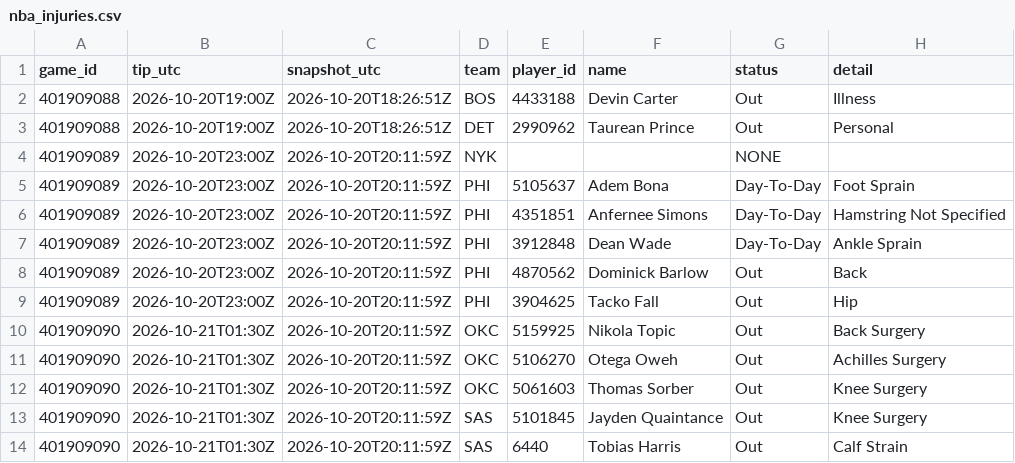
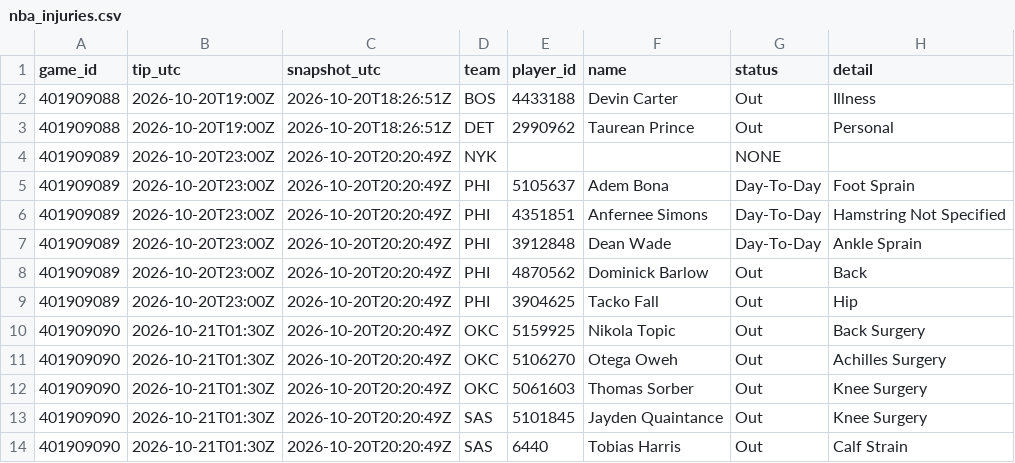
Before and after one commit to Dave356w/nba-matchups, a CSV file: data/nba_injuries.csv, drawn as a sheet.

```diff
--- a/data/nba_injuries.csv
+++ b/data/nba_injuries.csv
@@ -3,12 +3,12 @@ game_id,tip_utc,snapshot_utc,team,player_id,name,status,detail
 401909088,2026-10-20T19:00Z,2026-10-20T18:26:51Z,DET,2990962,Taurean Prince,Out,Personal
-401909089,2026-10-20T23:00Z,2026-10-20T20:11:59Z,NYK,,,NONE,
-401909089,2026-10-20T23:00Z,2026-10-20T20:11:59Z,PHI,5105637,Adem Bona,Day-To-Day,Foot Sprain
-401909089,2026-10-20T23:00Z,2026-10-20T20:11:59Z,PHI,4351851,Anfernee Simons,Day-To-Day,Hamstring Not Specified
-401909089,2026-10-20T23:00Z,2026-10-20T20:11:59Z,PHI,3912848,Dean Wade,Day-To-Day,Ankle Sprain
-401909089,2026-10-20T23:00Z,2026-10-20T20:11:59Z,PHI,4870562,Dominick Barlow,Out,Back
-401909089,2026-10-20T23:00Z,2026-10-20T20:11:59Z,PHI,3904625,Tacko Fall,Out,Hip
-401909090,2026-10-21T01:30Z,2026-10-20T20:11:59Z,OKC,5159925,Nikola Topic,Out,Back Surgery
-401909090,2026-10-21T01:30Z,2026-10-20T20:11:59Z,OKC,5106270,Otega Oweh,Out,Achilles Surgery
-401909090,2026-10-21T01:30Z,2026-10-20T20:11:59Z,OKC,5061603,Thomas Sorber,Out,Knee Surgery
-401909090,2026-10-21T01:30Z,2026-10-20T20:11:59Z,SAS,5101845,Jayden Quaintance,Out,Knee Surgery
-401909090,2026-10-21T01:30Z,2026-10-20T20:11:59Z,SAS,6440,Tobias Harris,Out,Calf Strain
+401909089,2026-10-20T23:00Z,2026-10-20T20:20:49Z,NYK,,,NONE,
+401909089,2026-10-20T23:00Z,2026-10-20T20:20:49Z,PHI,5105637,Adem Bona,Day-To-Day,Foot Sprain
+401909089,2026-10-20T23:00Z,2026-10-20T20:20:49Z,PHI,4351851,Anfernee Simons,Day-To-Day,Hamstring Not Specified
+401909089,2026-10-20T23:00Z,2026-10-20T20:20:49Z,PHI,3912848,Dean Wade,Day-To-Day,Ankle Sprain
+401909089,2026-10-20T23:00Z,2026-10-20T20:20:49Z,PHI,4870562,Dominick Barlow,Out,Back
+401909089,2026-10-20T23:00Z,2026-10-20T20:20:49Z,PHI,3904625,Tacko Fall,Out,Hip
+401909090,2026-10-21T01:30Z,2026-10-20T20:20:49Z,OKC,5159925,Nikola Topic,Out,Back Surgery
+401909090,2026-10-21T01:30Z,2026-10-20T20:20:49Z,OKC,5106270,Otega Oweh,Out,Achilles Surgery
+401909090,2026-10-21T01:30Z,2026-10-20T20:20:49Z,OKC,5061603,Thomas Sorber,Out,Knee Surgery
+401909090,2026-10-21T01:30Z,2026-10-20T20:20:49Z,SAS,5101845,Jayden Quaintance,Out,Knee Surgery
+401909090,2026-10-21T01:30Z,2026-10-20T20:20:49Z,SAS,6440,Tobias Harris,Out,Calf Strain
```
Also changed, not shown: data/nba_ledger.csv, 1 other file.
